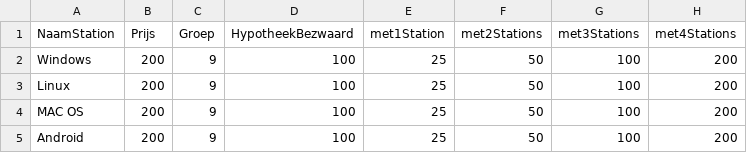
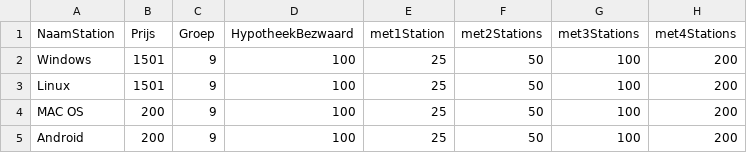
Before and after one commit to PerryVerheij/technopoly, a CSV file: stations.csv, drawn as a sheet.

```diff
--- a/stations.csv
+++ b/stations.csv
@@ -1,4 +1,4 @@
 NaamStation,Prijs,Groep,HypotheekBezwaard,met1Station,met2Stations,met3Stations,met4Stations
-Windows,200,9,100,25,50,100,200
-Linux,200,9,100,25,50,100,200
+Windows,1501,9,100,25,50,100,200
+Linux,1501,9,100,25,50,100,200
 MAC OS,200,9,100,25,50,100,200
```
Also changed, not shown: 1 other file.
